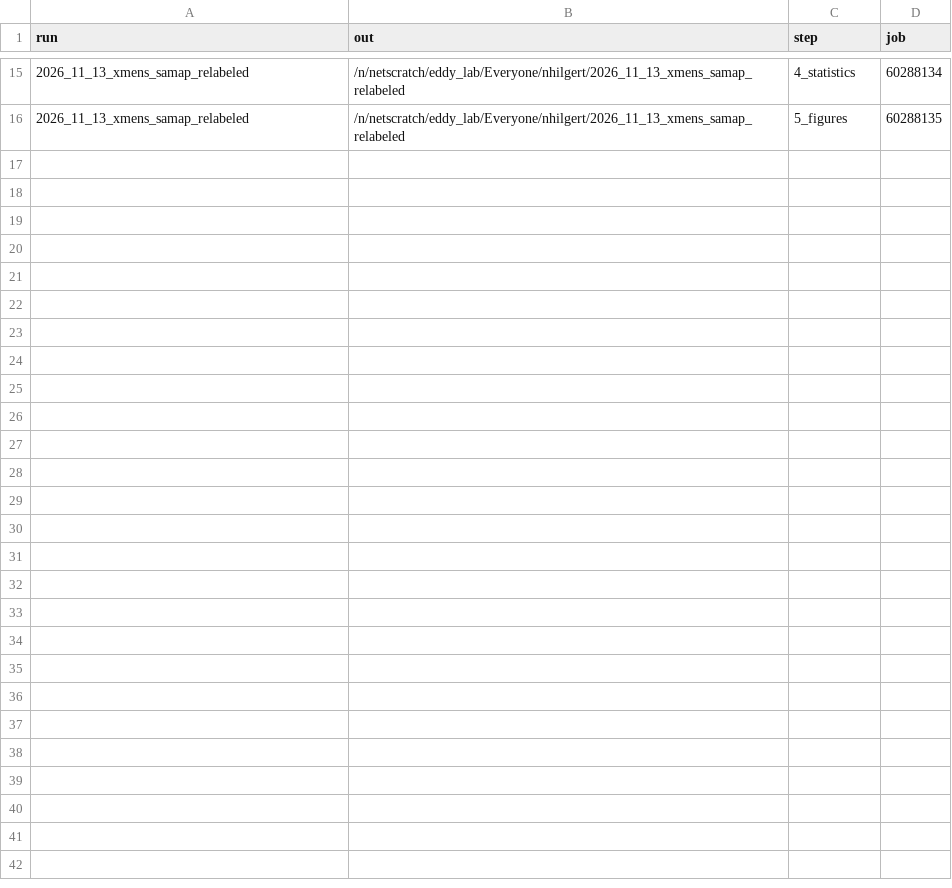
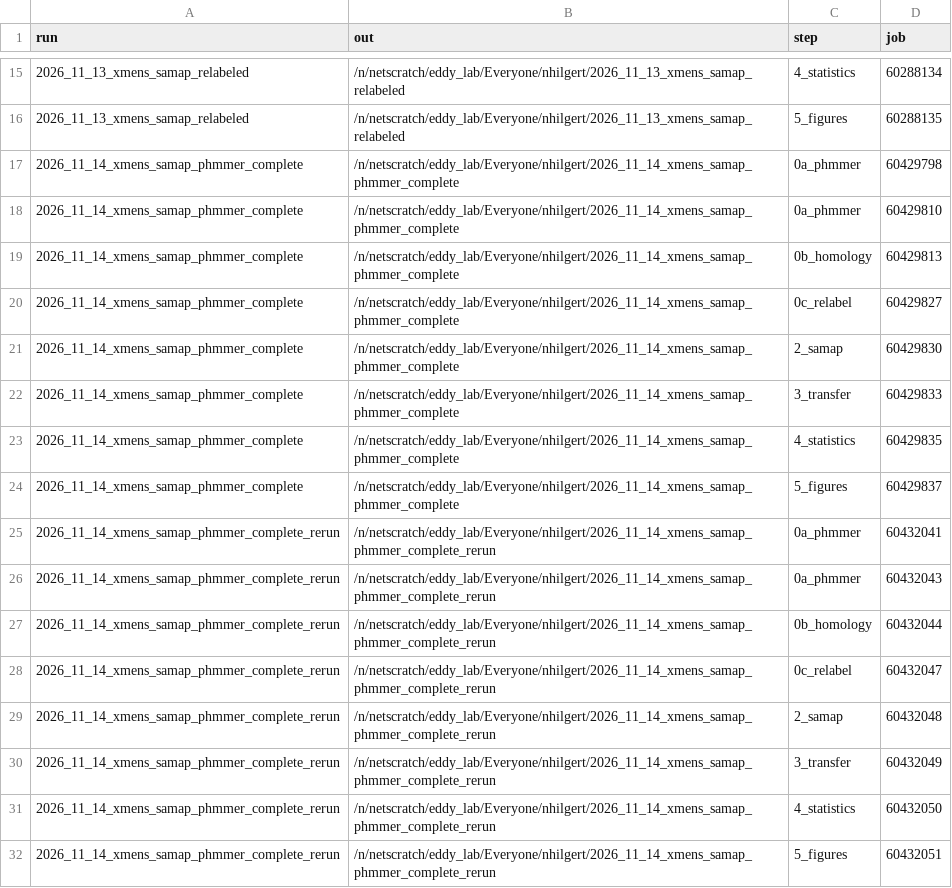
Before and after one commit to McKinleyLab/xmens, a TSV file: samap/record/jobs.tsv, drawn as a sheet; only a part is shown, gaps mark what is left out.

Commit message:
samap record: runs of 14 Nov (complete phmmer search) and their rerun

```diff
--- a/samap/record/jobs.tsv
+++ b/samap/record/jobs.tsv
@@ -16 +16,17 @@ run	out	step	job
 2026_11_13_xmens_samap_relabeled	/n/netscratch/eddy_lab/Everyone/nhilgert/2026_11_13_xmens_samap_relabeled	5_figures	60288135
+2026_11_14_xmens_samap_phmmer_complete	/n/netscratch/eddy_lab/Everyone/nhilgert/2026_11_14_xmens_samap_phmmer_complete	0a_phmmer	60429798
+2026_11_14_xmens_samap_phmmer_complete	/n/netscratch/eddy_lab/Everyone/nhilgert/2026_11_14_xmens_samap_phmmer_complete	0a_phmmer	60429810
+2026_11_14_xmens_samap_phmmer_complete	/n/netscratch/eddy_lab/Everyone/nhilgert/2026_11_14_xmens_samap_phmmer_complete	0b_homology	60429813
+2026_11_14_xmens_samap_phmmer_complete	/n/netscratch/eddy_lab/Everyone/nhilgert/2026_11_14_xmens_samap_phmmer_complete	0c_relabel	60429827
+2026_11_14_xmens_samap_phmmer_complete	/n/netscratch/eddy_lab/Everyone/nhilgert/2026_11_14_xmens_samap_phmmer_complete	2_samap	60429830
+2026_11_14_xmens_samap_phmmer_complete	/n/netscratch/eddy_lab/Everyone/nhilgert/2026_11_14_xmens_samap_phmmer_complete	3_transfer	60429833
+2026_11_14_xmens_samap_phmmer_complete	/n/netscratch/eddy_lab/Everyone/nhilgert/2026_11_14_xmens_samap_phmmer_complete	4_statistics	60429835
+2026_11_14_xmens_samap_phmmer_complete	/n/netscratch/eddy_lab/Everyone/nhilgert/2026_11_14_xmens_samap_phmmer_complete	5_figures	60429837
+2026_11_14_xmens_samap_phmmer_complete_rerun	/n/netscratch/eddy_lab/Everyone/nhilgert/2026_11_14_xmens_samap_phmmer_complete_rerun	0a_phmmer	60432041
+2026_11_14_xmens_samap_phmmer_complete_rerun	/n/netscratch/eddy_lab/Everyone/nhilgert/2026_11_14_xmens_samap_phmmer_complete_rerun	0a_phmmer	60432043
+2026_11_14_xmens_samap_phmmer_complete_rerun	/n/netscratch/eddy_lab/Everyone/nhilgert/2026_11_14_xmens_samap_phmmer_complete_rerun	0b_homology	60432044
+2026_11_14_xmens_samap_phmmer_complete_rerun	/n/netscratch/eddy_lab/Everyone/nhilgert/2026_11_14_xmens_samap_phmmer_complete_rerun	0c_relabel	60432047
+2026_11_14_xmens_samap_phmmer_complete_rerun	/n/netscratch/eddy_lab/Everyone/nhilgert/2026_11_14_xmens_samap_phmmer_complete_rerun	2_samap	60432048
+2026_11_14_xmens_samap_phmmer_complete_rerun	/n/netscratch/eddy_lab/Everyone/nhilgert/2026_11_14_xmens_samap_phmmer_complete_rerun	3_transfer	60432049
+2026_11_14_xmens_samap_phmmer_complete_rerun	/n/netscratch/eddy_lab/Everyone/nhilgert/2026_11_14_xmens_samap_phmmer_complete_rerun	4_statistics	60432050
+2026_11_14_xmens_samap_phmmer_complete_rerun	/n/netscratch/eddy_lab/Everyone/nhilgert/2026_11_14_xmens_samap_phmmer_complete_rerun	5_figures	60432051
```
Also changed, not shown: 1 other file.
